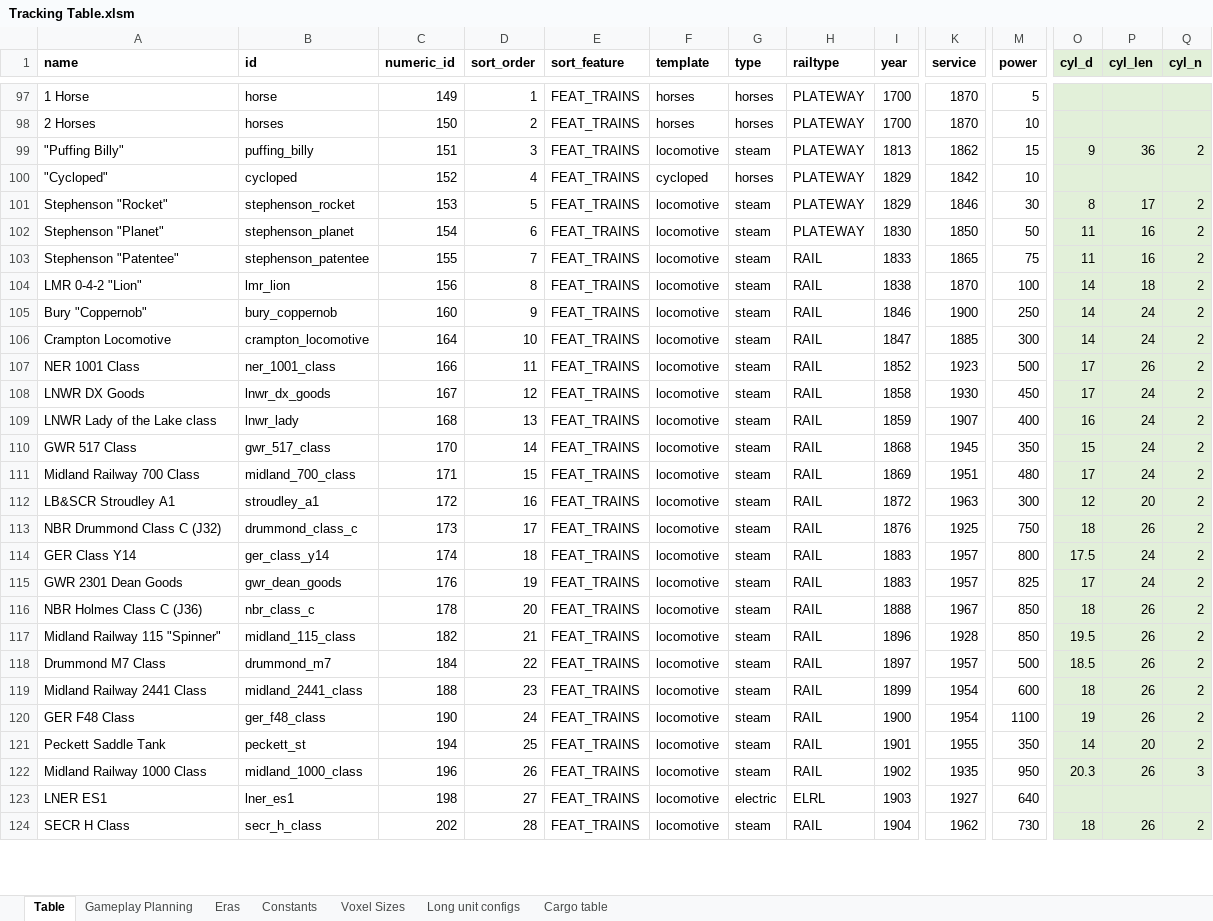
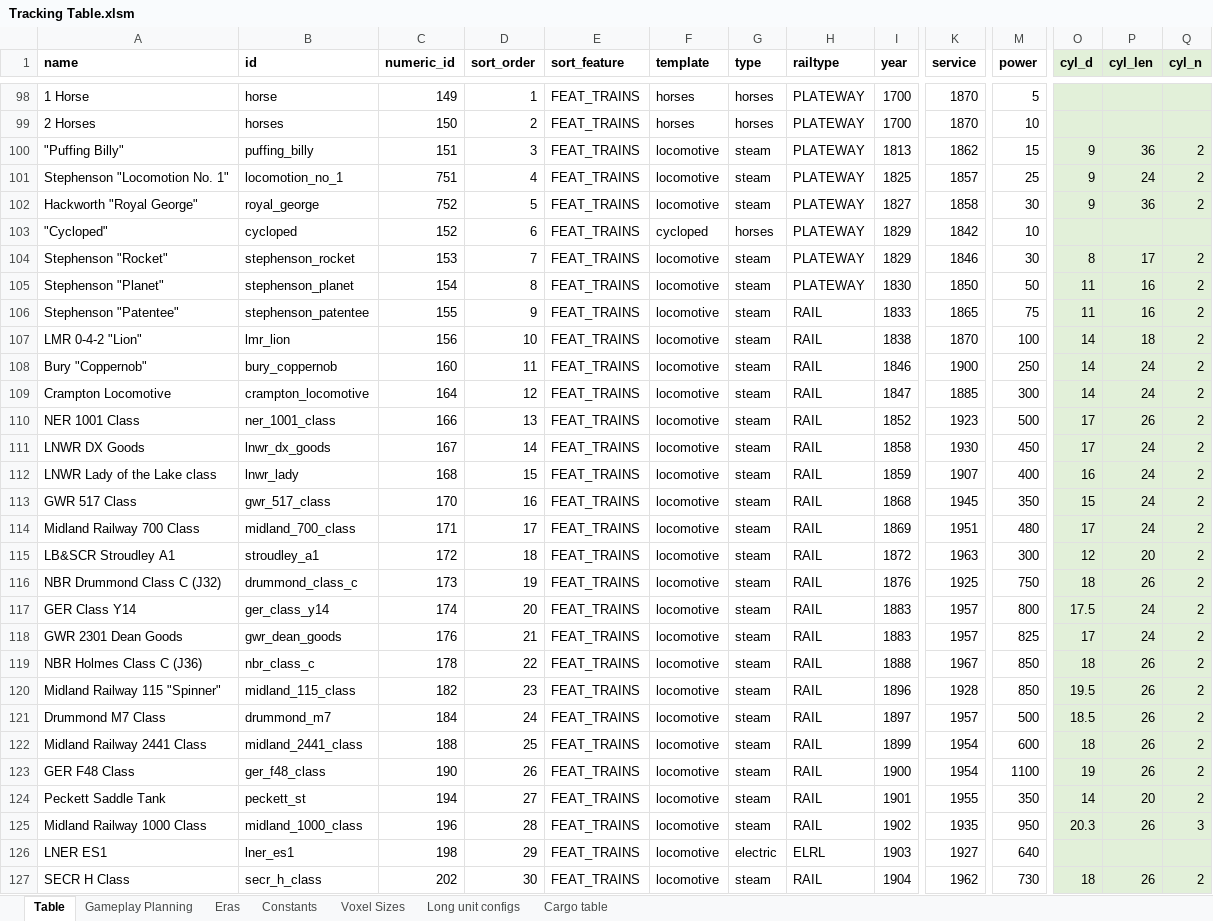
Before and after one commit to mattkimber/timberwolfs_trains, an Excel workbook: Tracking Table.xlsm, sheet Table, drawn as a sheet; only a part is shown, gaps mark what is left out; values as stored, in another font and other column widths than the file's, no borders; addresses are those after the commit; rows hold the shown columns only; the diff covers the shown part only; the diff names each change by its address in the sheet, - before the commit and + after, or states it on an @@ line.

```diff
--- a/Tracking Table.xlsm (sheet Table)
+++ b/Tracking Table.xlsm (sheet Table)
+row 101: Stephenson "Locomotion No. 1" | locomotion_no_1 | 751 | 4 | FEAT_TRAINS | locomotive | steam | PLATEWAY | 1825 | 1857 | 25 | 9 | 24 | 2
+row 102: Hackworth "Royal George" | royal_george | 752 | 5 | FEAT_TRAINS | locomotive | steam | PLATEWAY | 1827 | 1858 | 30 | 9 | 36 | 2
-D103 (sort_order): 4
+D103 (sort_order): 6
-D104 (sort_order): 5
+D104 (sort_order): 7
-D105 (sort_order): 6
+D105 (sort_order): 8
-D106 (sort_order): 7
+D106 (sort_order): 9
-D107 (sort_order): 8
+D107 (sort_order): 10
-D108 (sort_order): 9
+D108 (sort_order): 11
-D109 (sort_order): 10
+D109 (sort_order): 12
-D110 (sort_order): 11
+D110 (sort_order): 13
-D111 (sort_order): 12
+D111 (sort_order): 14
-D112 (sort_order): 13
+D112 (sort_order): 15
-D113 (sort_order): 14
+D113 (sort_order): 16
-D114 (sort_order): 15
+D114 (sort_order): 17
-D115 (sort_order): 16
+D115 (sort_order): 18
-D116 (sort_order): 17
+D116 (sort_order): 19
-D117 (sort_order): 18
+D117 (sort_order): 20
-D118 (sort_order): 19
+D118 (sort_order): 21
-D119 (sort_order): 20
+D119 (sort_order): 22
-D120 (sort_order): 21
+D120 (sort_order): 23
-D121 (sort_order): 22
+D121 (sort_order): 24
-D122 (sort_order): 23
+D122 (sort_order): 25
-D123 (sort_order): 24
+D123 (sort_order): 26
-D124 (sort_order): 25
+D124 (sort_order): 27
-D125 (sort_order): 26
+D125 (sort_order): 28
-D126 (sort_order): 27
+D126 (sort_order): 29
-D127 (sort_order): 28
+D127 (sort_order): 30
```
Also changed, not shown: 1 added row and 181 edited cells elsewhere in this sheet, sheet Gameplay Planning, formulas that keep their value, hidden cells, 9 other files.
